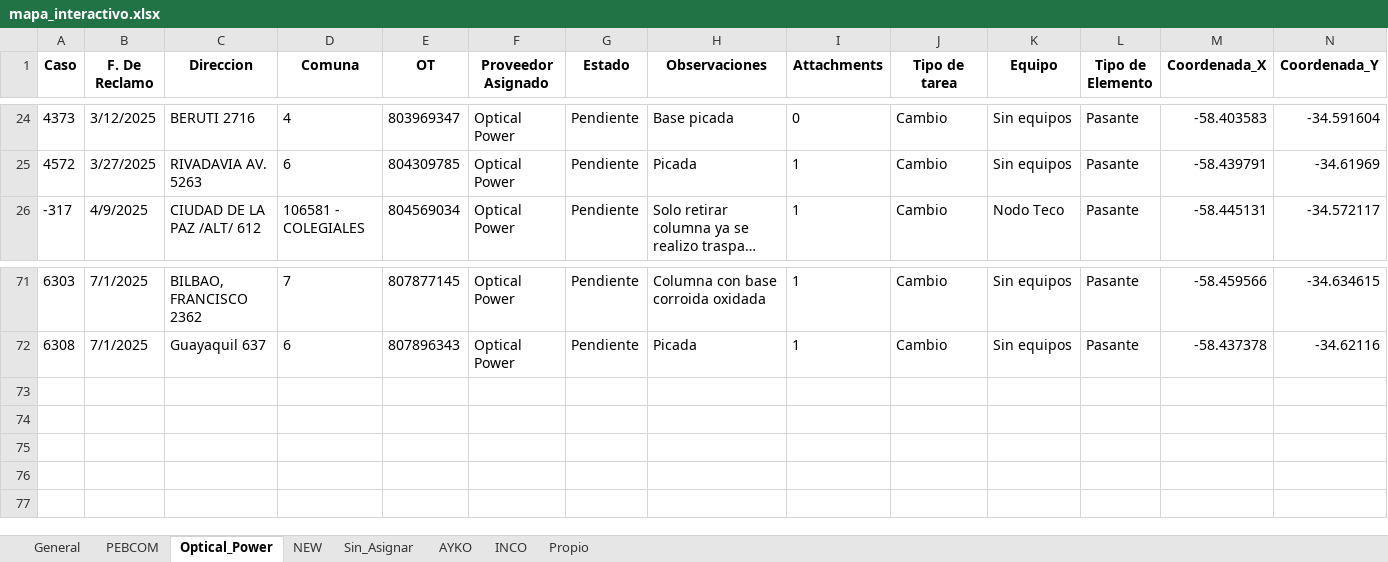
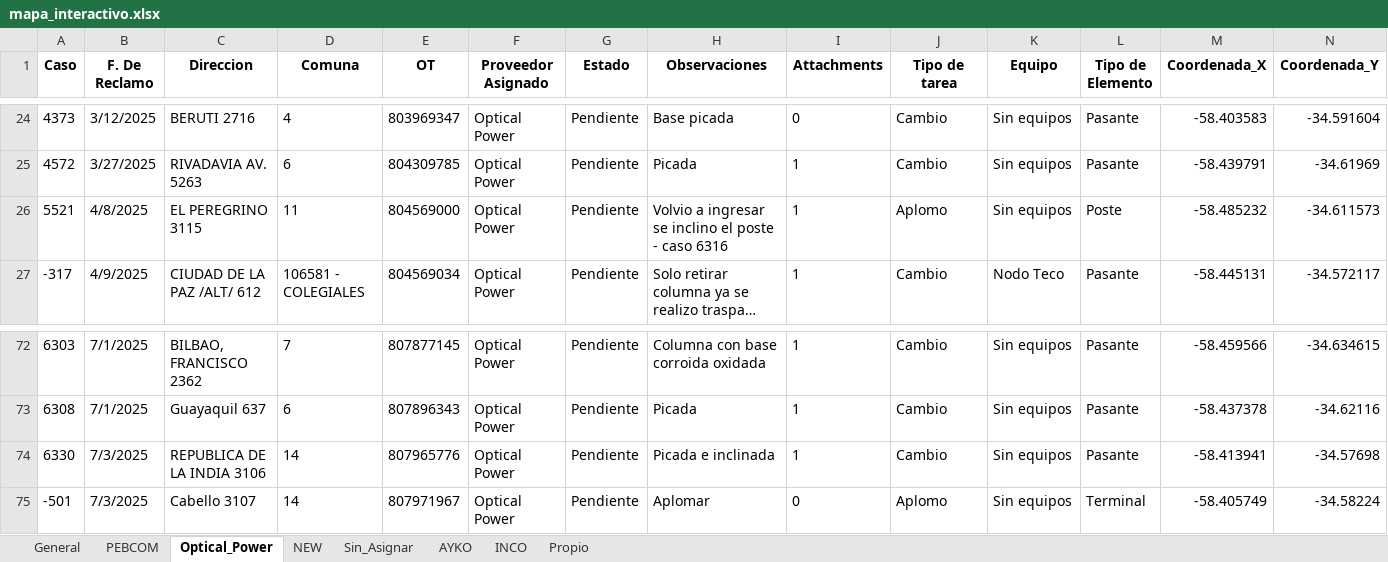
Before and after one commit to riv1matias/mi-repositorio, an Excel workbook: mapa_interactivo.xlsx, sheet Optical_Power, drawn as a sheet; only a part is shown, gaps mark what is left out; long unchanged cells end in …; values as stored, in another font and other column widths than the file's, no borders; rows hold the shown columns only; the diff names each change by its address in the sheet, - before the commit and + after, or states it on an @@ line.

```diff
--- a/mapa_interactivo.xlsx (sheet Optical_Power)
+++ b/mapa_interactivo.xlsx (sheet Optical_Power)
+row 26: 5521 | 4/8/2025 | EL PEREGRINO 3115 | 11 | 804569000 | Optical Power | Pendiente | Volvio a ingresar se inclino el poste - caso 6316 | 1 | Aplomo | Sin equipos | Poste | -58.485232 | -34.611573
+row 74: 6330 | 7/3/2025 | REPUBLICA DE LA INDIA 3106 | 14 | 807965776 | Optical Power | Pendiente | Picada e inclinada | 1 | Cambio | Sin equipos | Pasante | -58.413941 | -34.57698
+row 75: -501 | 7/3/2025 | Cabello 3107 | 14 | 807971967 | Optical Power | Pendiente | Aplomar | 0 | Aplomo | Sin equipos | Terminal | -58.405749 | -34.58224
```
Also changed, not shown: sheet AYKO, sheet General, sheet PEBCOM, 1 other file.
